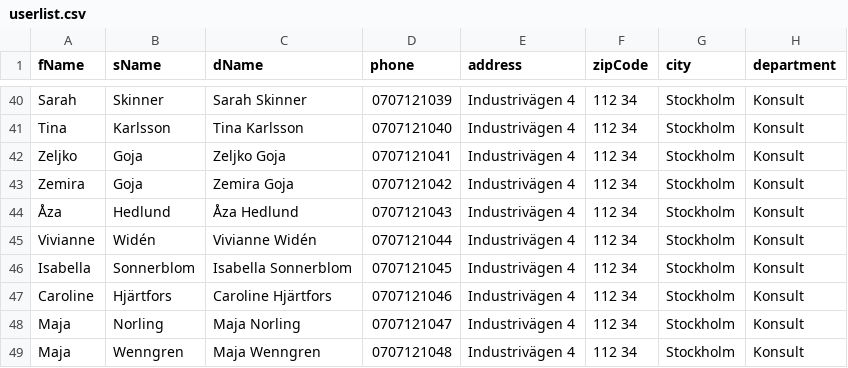
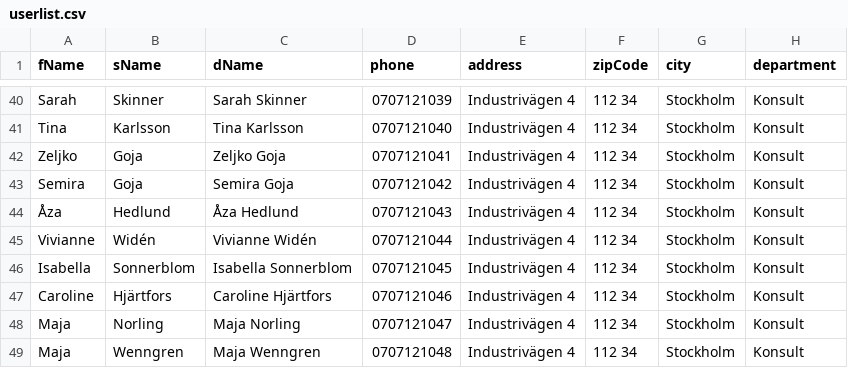
Before and after one commit to LcLz0/Powershell, a CSV file: Scenariolabb/userlist.csv, drawn as a sheet; only a part is shown, gaps mark what is left out.

Commit message:
Changed names

```diff
--- a/Scenariolabb/userlist.csv
+++ b/Scenariolabb/userlist.csv
@@ -42,3 +42,3 @@ Tina,Karlsson,Tina Karlsson,0707121040,Industrivägen 4,112 34,Stockholm,Konsul
 Zeljko,Goja,Zeljko Goja,0707121041,Industrivägen 4,112 34,Stockholm,Konsult
-Zemira,Goja,Zemira Goja,0707121042,Industrivägen 4,112 34,Stockholm,Konsult
+Semira,Goja,Semira Goja,0707121042,Industrivägen 4,112 34,Stockholm,Konsult
 Åza,Hedlund,Åza Hedlund,0707121043,Industrivägen 4,112 34,Stockholm,Konsult
```
